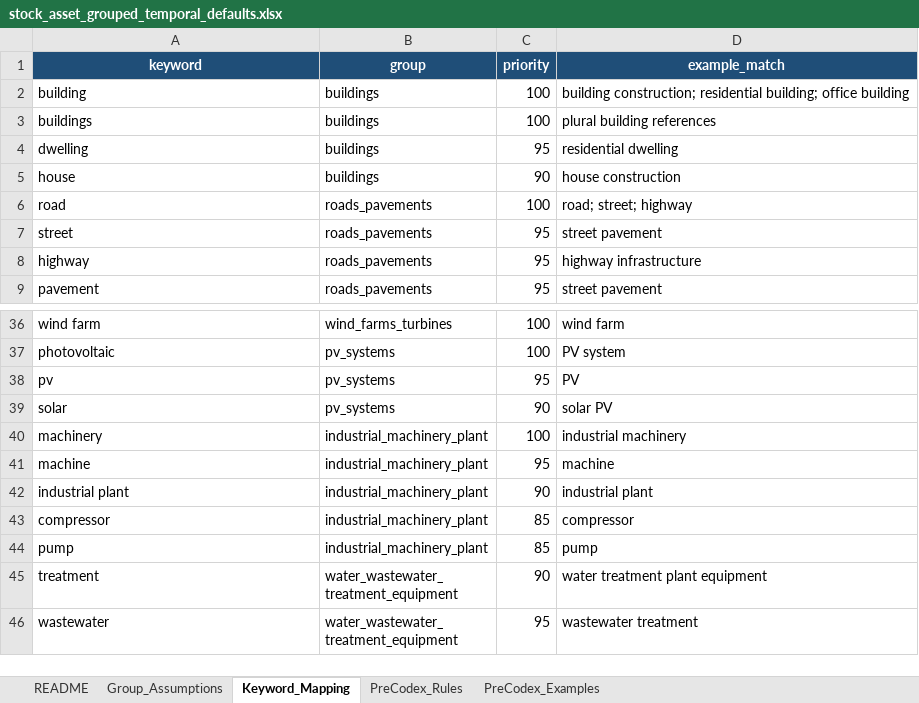
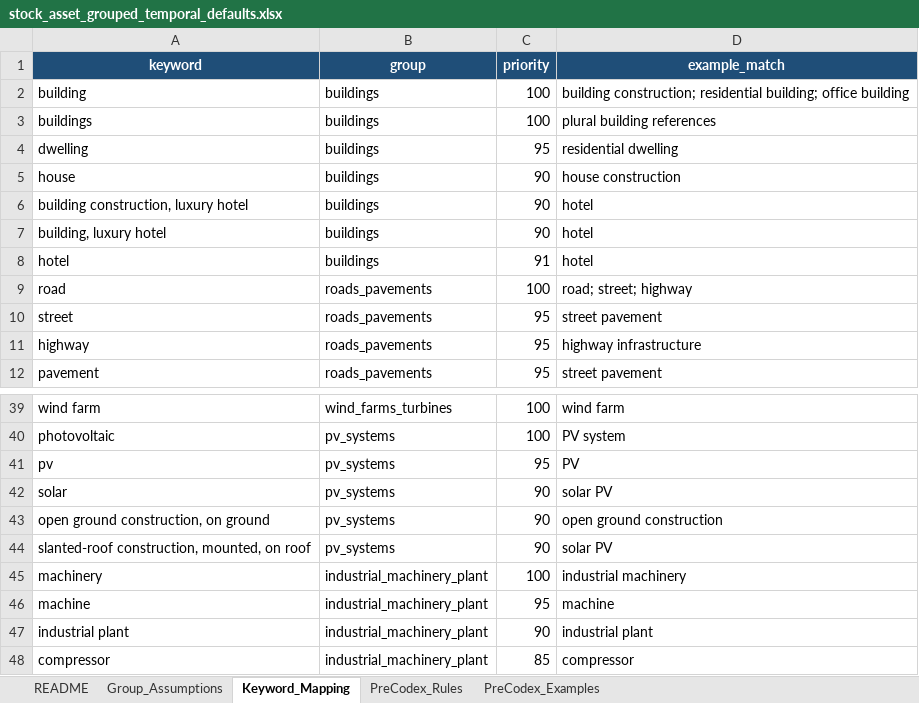
Before and after one commit to polca/premise, an Excel workbook: dev/trails/stock_asset_grouped_temporal_defaults.xlsx, sheet Keyword_Mapping, drawn as a sheet; only a part is shown, gaps mark what is left out; the shorter side is filled out with more unchanged rows; values as stored, in another font and other column widths than the file's, no borders; table styles not drawn; the diff names each change by its address in the sheet, - before the commit and + after, or states it on an @@ line.

```diff
--- a/dev/trails/stock_asset_grouped_temporal_defaults.xlsx (sheet Keyword_Mapping)
+++ b/dev/trails/stock_asset_grouped_temporal_defaults.xlsx (sheet Keyword_Mapping)
+row 6: building construction, luxury hotel | buildings | 90 | hotel
+row 7: building, luxury hotel | buildings | 90 | hotel
+row 8: hotel | buildings | 91 | hotel
+row 43: open ground construction, on ground | pv_systems | 90 | open ground construction
+row 44: slanted-roof construction, mounted, on roof | pv_systems | 90 | solar PV
```
Also changed, not shown: sheet Group_Assumptions, 9 other files.
